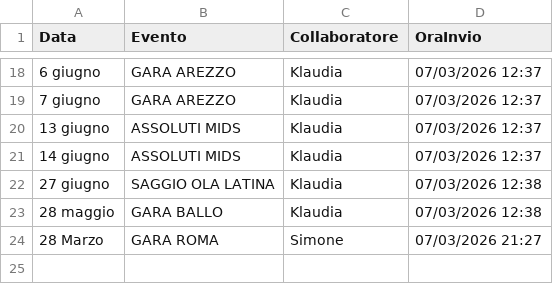
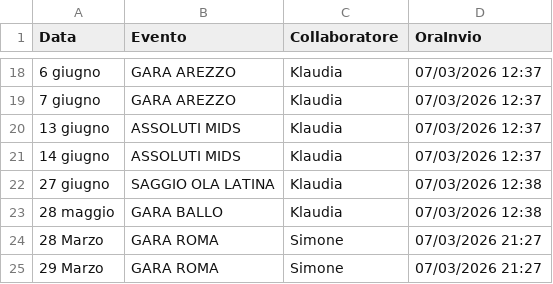
Before and after one commit to SF-fotoeventi/Staff, a CSV file: presenze.csv, drawn as a sheet; only a part is shown, gaps mark what is left out; the diff names each change by its address in the sheet, - before the commit and + after, or states it on an @@ line.

Commit message:
aggiungi Simone

```diff
--- a/presenze.csv
+++ b/presenze.csv
+row 25: 29 Marzo | GARA ROMA | Simone | 07/03/2026 21:27
```
